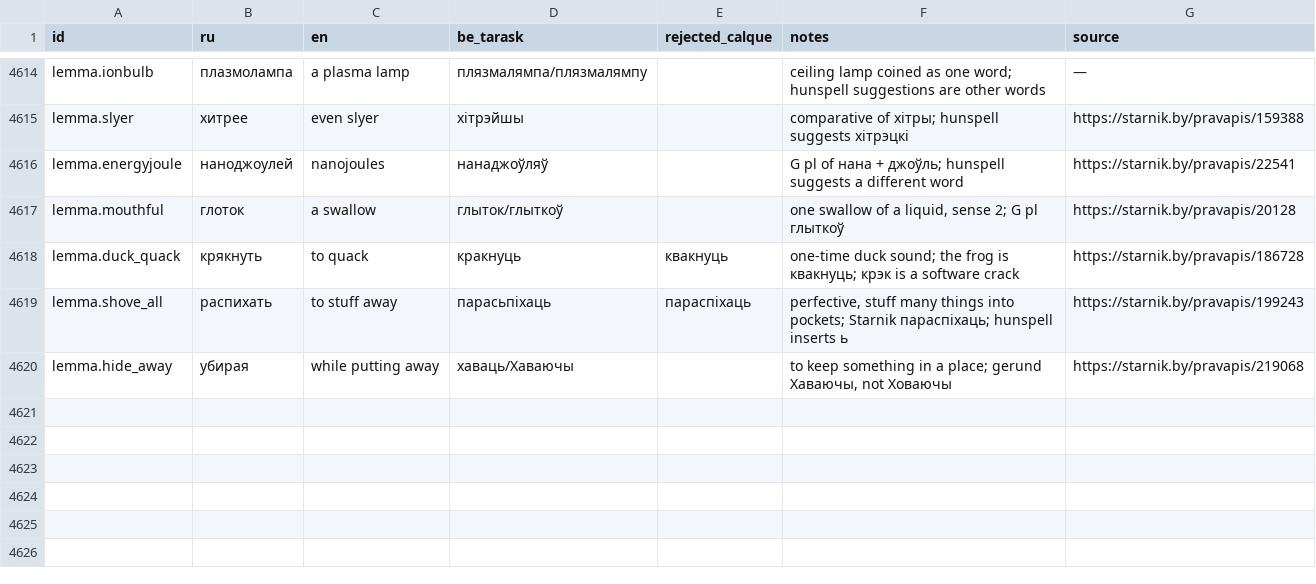
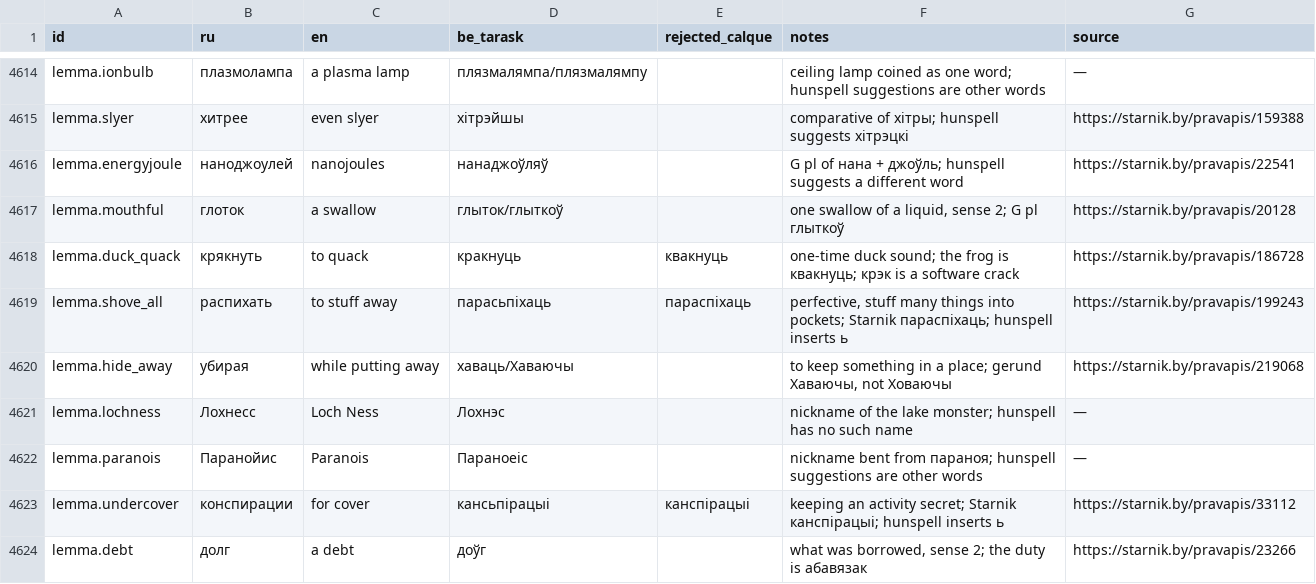
Before and after one commit to siarhei-zavadski/space-rangers-be-translation, a TSV file: TERMBASE.tsv, drawn as a sheet; only a part is shown, gaps mark what is left out.

```diff
--- a/TERMBASE.tsv
+++ b/TERMBASE.tsv
@@ -4620 +4620,5 @@ lemma.shove_all	распихать	to stuff away	парасьпіхаць	пар
 lemma.hide_away	убирая	while putting away	хаваць/Хаваючы		to keep something in a place; gerund Хаваючы, not Ховаючы	https://starnik.by/pravapis/219068
+lemma.lochness	Лохнесс	Loch Ness	Лохнэс		nickname of the lake monster; hunspell has no such name	—
+lemma.paranois	Паранойис	Paranois	Параноеіс		nickname bent from параноя; hunspell suggestions are other words	—
+lemma.undercover	конспирации	for cover	кансьпірацыі	канспірацыі	keeping an activity secret; Starnik канспірацыі; hunspell inserts ь	https://starnik.by/pravapis/33112
+lemma.debt	долг	a debt	доўг		what was borrowed, sense 2; the duty is абавязак	https://starnik.by/pravapis/23266
```
Also changed, not shown: corpus/quests/Piratesnest.qmm.tsv.
